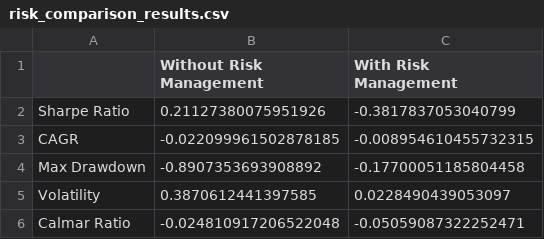
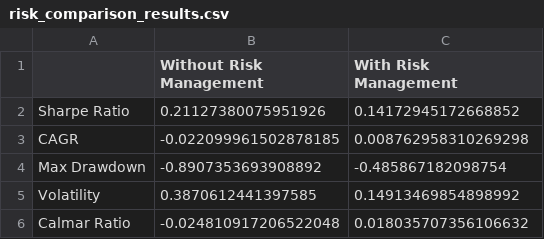
Before and after one commit to Dhruv821-oss/Team-Perceptron, a CSV file: risk_management/risk_comparison_results.csv, drawn as a sheet.

Commit message:
Updated risk engine implementation

```diff
--- a/risk_management/risk_comparison_results.csv
+++ b/risk_management/risk_comparison_results.csv
@@ -1,6 +1,6 @@
 ,Without Risk Management,With Risk Management
-Sharpe Ratio,0.21127380075951926,-0.3817837053040799
-CAGR,-0.022099961502878185,-0.008954610455732315
-Max Drawdown,-0.8907353693908892,-0.17700051185804458
-Volatility,0.3870612441397585,0.0228490439053097
-Calmar Ratio,-0.024810917206522048,-0.05059087322252471
+Sharpe Ratio,0.21127380075951926,0.14172945172668852
+CAGR,-0.022099961502878185,0.008762958310269298
+Max Drawdown,-0.8907353693908892,-0.485867182098754
+Volatility,0.3870612441397585,0.14913469854898992
+Calmar Ratio,-0.024810917206522048,0.018035707356106632
```
Also changed, not shown: 4 other files.
